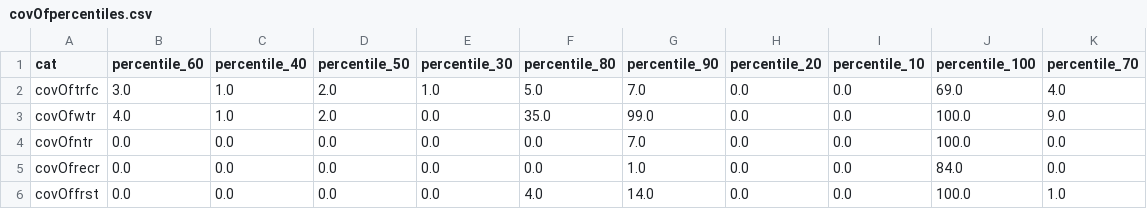
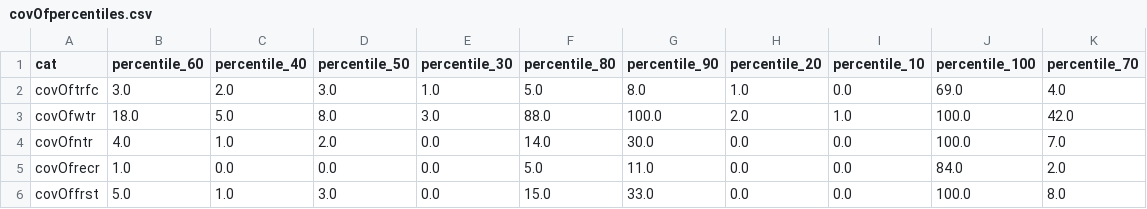
Before and after one commit to sw1989/gps, a CSV file: cellstats/covOfpercentiles.csv, drawn as a sheet; only a part is shown; the diff covers the shown part only.

```diff
--- a/cellstats/covOfpercentiles.csv
+++ b/cellstats/covOfpercentiles.csv
@@ -1,6 +1,6 @@
 cat,percentile_60,percentile_40,percentile_50,percentile_30,percentile_80,percentile_90,percentile_20,percentile_10,percentile_100,percentile_70
-covOftrfc,3.0,1.0,2.0,1.0,5.0,7.0,0.0,0.0,69.0,4.0
-covOfwtr,4.0,1.0,2.0,0.0,35.0,99.0,0.0,0.0,100.0,9.0
-covOfntr,0.0,0.0,0.0,0.0,0.0,7.0,0.0,0.0,100.0,0.0
-covOfrecr,0.0,0.0,0.0,0.0,0.0,1.0,0.0,0.0,84.0,0.0
-covOffrst,0.0,0.0,0.0,0.0,4.0,14.0,0.0,0.0,100.0,1.0
+covOftrfc,3.0,2.0,3.0,1.0,5.0,8.0,1.0,0.0,69.0,4.0
+covOfwtr,18.0,5.0,8.0,3.0,88.0,100.0,2.0,1.0,100.0,42.0
+covOfntr,4.0,1.0,2.0,0.0,14.0,30.0,0.0,0.0,100.0,7.0
+covOfrecr,1.0,0.0,0.0,0.0,5.0,11.0,0.0,0.0,84.0,2.0
+covOffrst,5.0,1.0,3.0,0.0,15.0,33.0,0.0,0.0,100.0,8.0
```
Also changed, not shown: 17 edited cells elsewhere in this file, cellstats/dist2percentiles.csv, cellstats/rpercentiles.csv, 1 other file.
